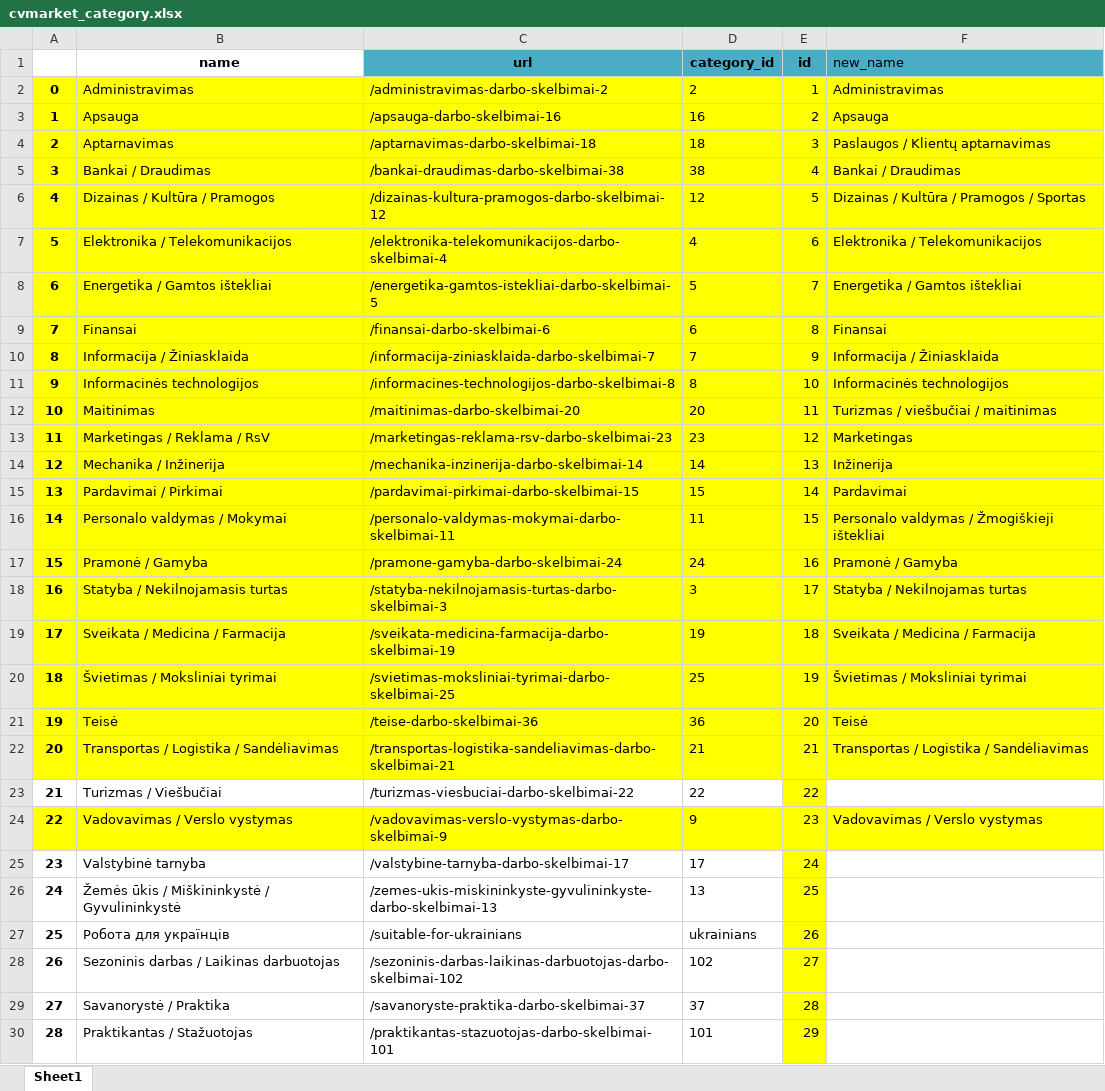
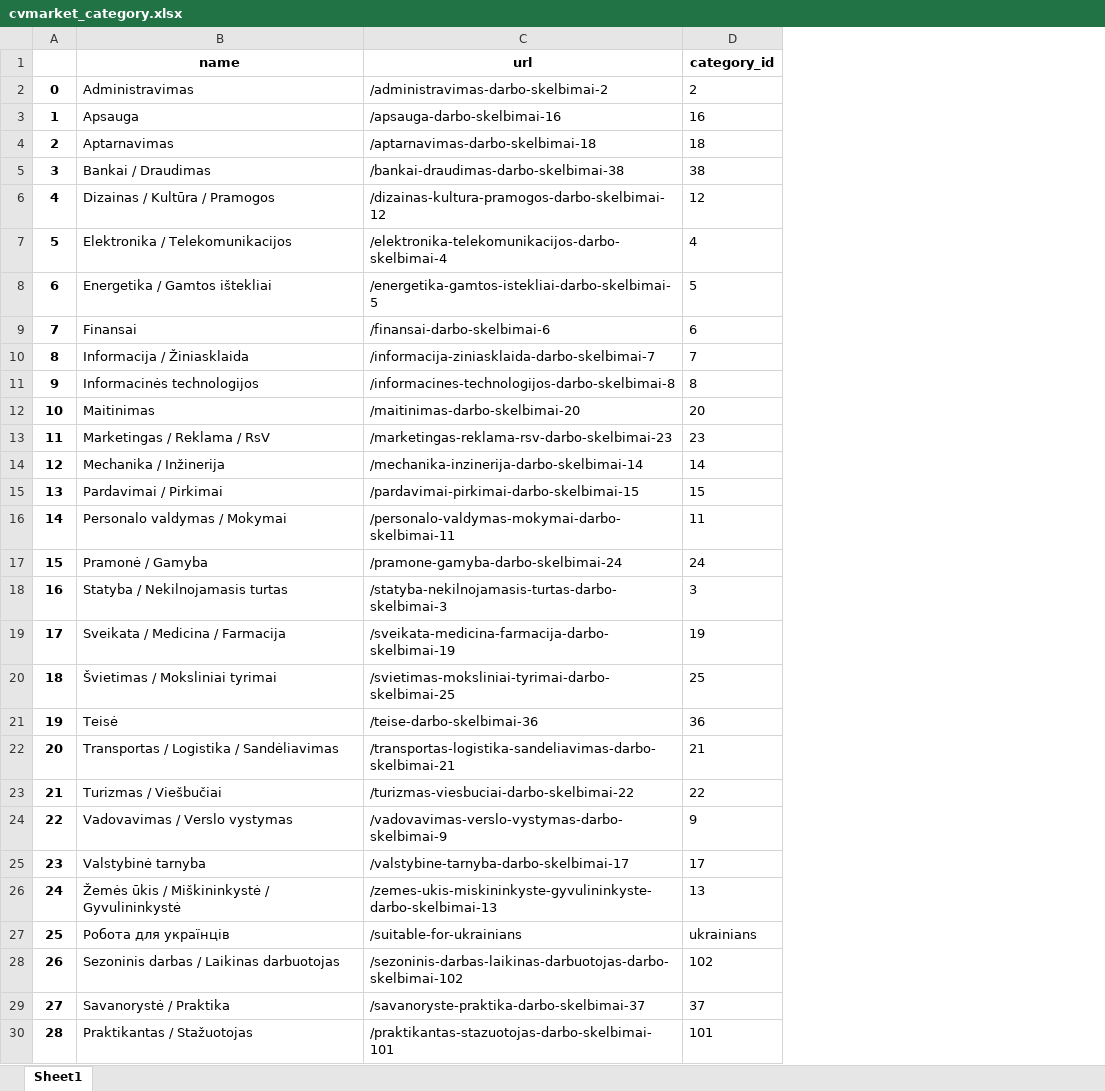
Before and after one commit to Polonez1/Darbo_Rinkos_analiz-_-PBI, an Excel workbook: xlsx_output/cvmarket_category.xlsx, sheet Sheet1, drawn as a sheet; values as stored, in another font and other column widths than the file's, no borders; the diff names each change by its address in the sheet, - before the commit and + after, or states it on an @@ line.

```diff
--- a/xlsx_output/cvmarket_category.xlsx (sheet Sheet1)
+++ b/xlsx_output/cvmarket_category.xlsx (sheet Sheet1)
-column E (id), rows 2-30: 1 | 2 | 3 | 4 | 5 | 6 | 7 | 8 | 9 | 10 | 11 | 12 | 13 | 14 | 15 | 16 | 17 | 18 | 19 | 20 | 21 | 22 | 23 | 24 | 25 | 26 | 27 | 28 | 29
-column F (new_name), rows 2-24: Administravimas | Apsauga | Paslaugos / Klientų aptarnavimas | Bankai / Draudimas | Dizainas / Kultūra / Pramogos / Sportas | Elektronika / Telekomunikacijos | Energetika / Gamtos ištekliai | Finansai | Informacija / Žiniasklaida | Informacinės technologijos | Turizmas / viešbučiai / maitinimas | Marketingas | Inžinerija | Pardavimai | Personalo valdymas / Žmogiškieji ištekliai | Pramonė / Gamyba | Statyba / Nekilnojamas turtas | Sveikata / Medicina / Farmacija | Švietimas / Moksliniai tyrimai | Teisė | Transportas / Logistika / Sandėliavimas |  | Vadovavimas / Verslo vystymas
-C1:D1 fill: #4BACC6
+C1:D1 fill: none
-A2:D22 fill: #FFFF00
+A2:D22 fill: none
-A24:D24 fill: #FFFF00
+A24:D24 fill: none
```
Also changed, not shown: xlsx_output/cvmarket.xlsx, xlsx_output/cvonline.xlsx, 2 other files.
